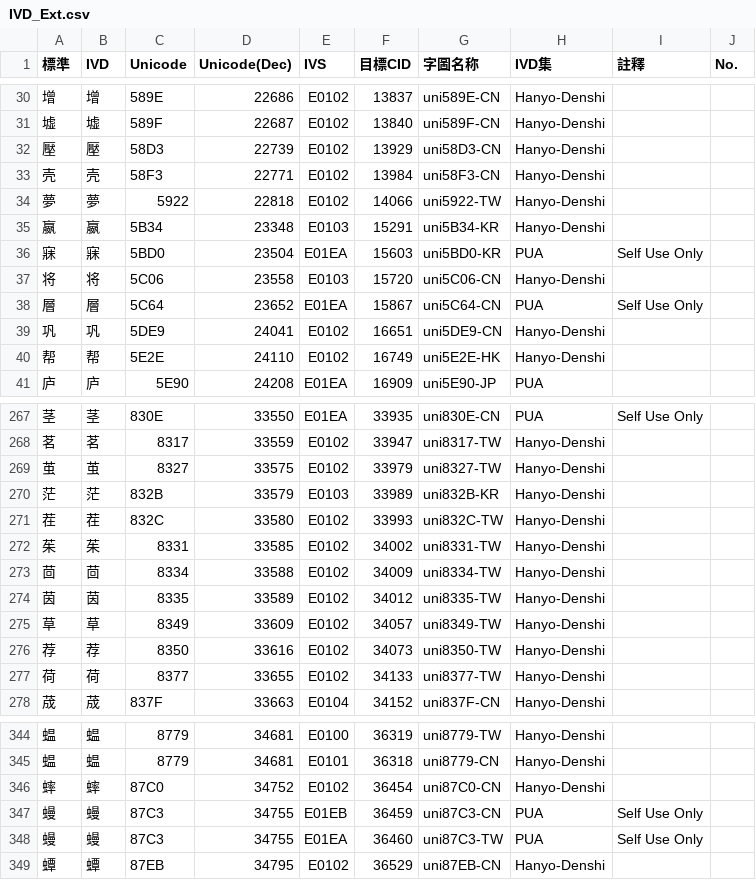
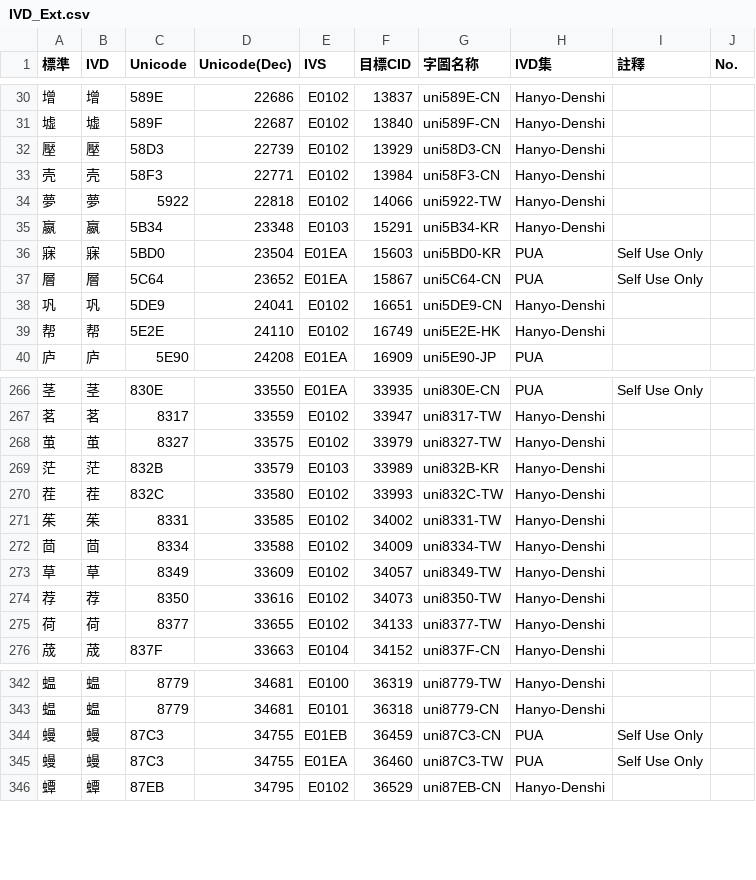
Before and after one commit to ChiuMing-Neko/ChiuKongGothic, a CSV file: Other/IVD_Ext.csv, drawn as a sheet; only a part is shown, gaps mark what is left out.

Commit message:
remove duplicate IVS data

```diff
--- a/Other/IVD_Ext.csv
+++ b/Other/IVD_Ext.csv
@@ -36,3 +36,2 @@
 寐,寐,5BD0,23504,E01EA,15603,uni5BD0-KR,PUA,Self Use Only,
-将,将,5C06,23558,E0103,15720,uni5C06-CN,Hanyo-Denshi,,
 層,層,5C64,23652,E01EA,15867,uni5C64-CN,PUA,Self Use Only,
@@ -273,3 +272,2 @@
 茴,茴,8334,33588,E0102,34009,uni8334-TW,Hanyo-Denshi,,
-茵,茵,8335,33589,E0102,34012,uni8335-TW,Hanyo-Denshi,,
 草,草,8349,33609,E0102,34057,uni8349-TW,Hanyo-Denshi,,
@@ -345,3 +343,2 @@
 蝹,蝹,8779,34681,E0101,36318,uni8779-CN,Hanyo-Denshi,,
-蟀,蟀,87C0,34752,E0102,36454,uni87C0-CN,Hanyo-Denshi,,
 蟃,蟃,87C3,34755,E01EB,36459,uni87C3-CN,PUA,Self Use Only,
```
